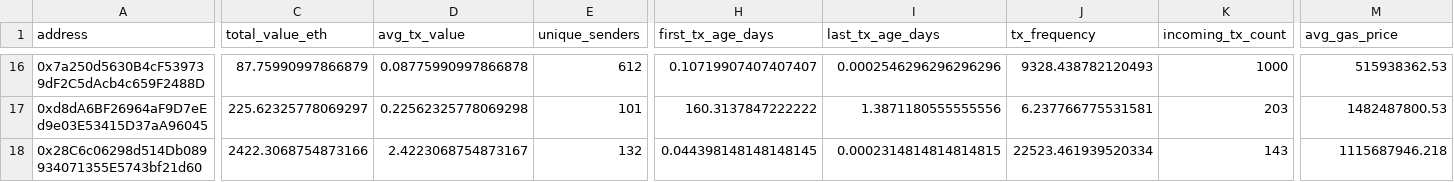
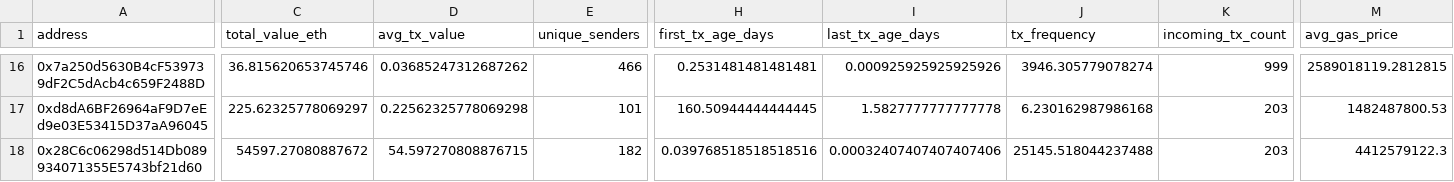
Before and after one commit to khushanuma-shabbir/X-BlockRisk, a CSV file: data/ml_training/ethereum_training_data.csv, drawn as a sheet; only a part is shown, gaps mark what is left out; the diff covers the shown part only; the diff names each change by its address in the sheet, - before the commit and + after, or states it on an @@ line.

```diff
--- a/data/ml_training/ethereum_training_data.csv
+++ b/data/ml_training/ethereum_training_data.csv
-C16 (total_value_eth): 87.75990997866879
+C16 (total_value_eth): 36.815620653745746
-D16 (avg_tx_value): 0.08775990997866878
+D16 (avg_tx_value): 0.03685247312687262
-E16 (unique_senders): 612
+E16 (unique_senders): 466
-H16 (first_tx_age_days): 0.10719907407407407
+H16 (first_tx_age_days): 0.2531481481481481
-I16 (last_tx_age_days): 0.0002546296296296296
+I16 (last_tx_age_days): 0.000925925925925926
-J16 (tx_frequency): 9328.438782120493
+J16 (tx_frequency): 3946.305779078274
-K16 (incoming_tx_count): 1000
+K16 (incoming_tx_count): 999
-M16 (avg_gas_price): 515938362.53
+M16 (avg_gas_price): 2589018119.2812815
-H17 (first_tx_age_days): 160.3137847222222
+H17 (first_tx_age_days): 160.50944444444445
-I17 (last_tx_age_days): 1.3871180555555556
+I17 (last_tx_age_days): 1.5827777777777778
-J17 (tx_frequency): 6.237766775531581
+J17 (tx_frequency): 6.230162987986168
-C18 (total_value_eth): 2422.3068754873166
+C18 (total_value_eth): 54597.27080887672
-D18 (avg_tx_value): 2.4223068754873167
+D18 (avg_tx_value): 54.597270808876715
-E18 (unique_senders): 132
+E18 (unique_senders): 182
-H18 (first_tx_age_days): 0.044398148148148145
+H18 (first_tx_age_days): 0.039768518518518516
-I18 (last_tx_age_days): 0.0002314814814814815
+I18 (last_tx_age_days): 0.00032407407407407406
-J18 (tx_frequency): 22523.461939520334
+J18 (tx_frequency): 25145.518044237488
-K18 (incoming_tx_count): 143
+K18 (incoming_tx_count): 203
-M18 (avg_gas_price): 1115687946.218
+M18 (avg_gas_price): 4412579122.3
```
Also changed, not shown: 89 edited cells elsewhere in this file, 15 other files.
